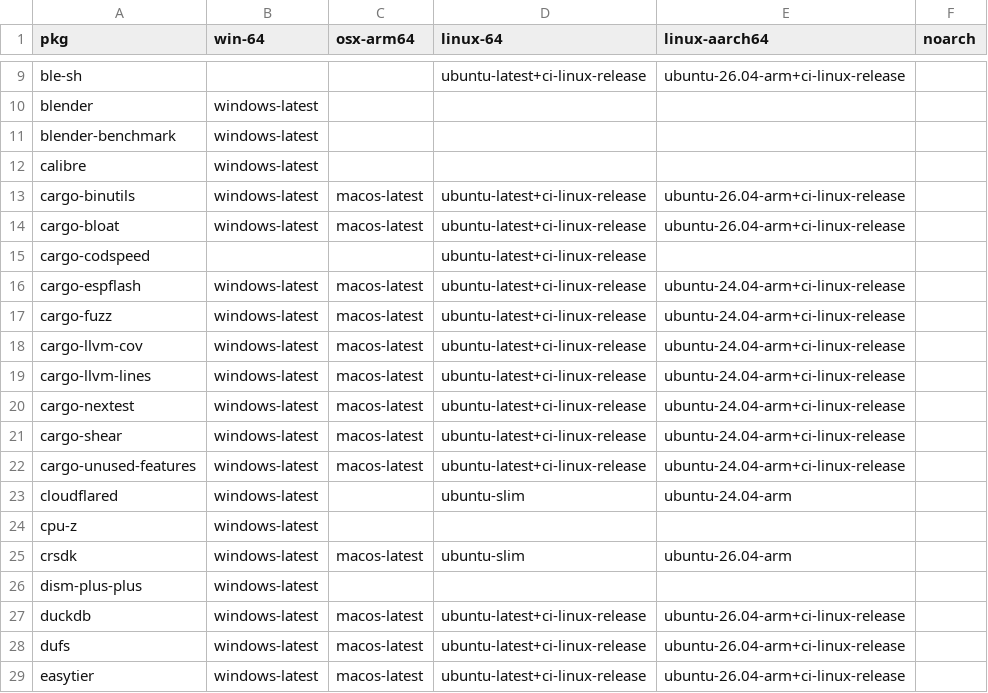
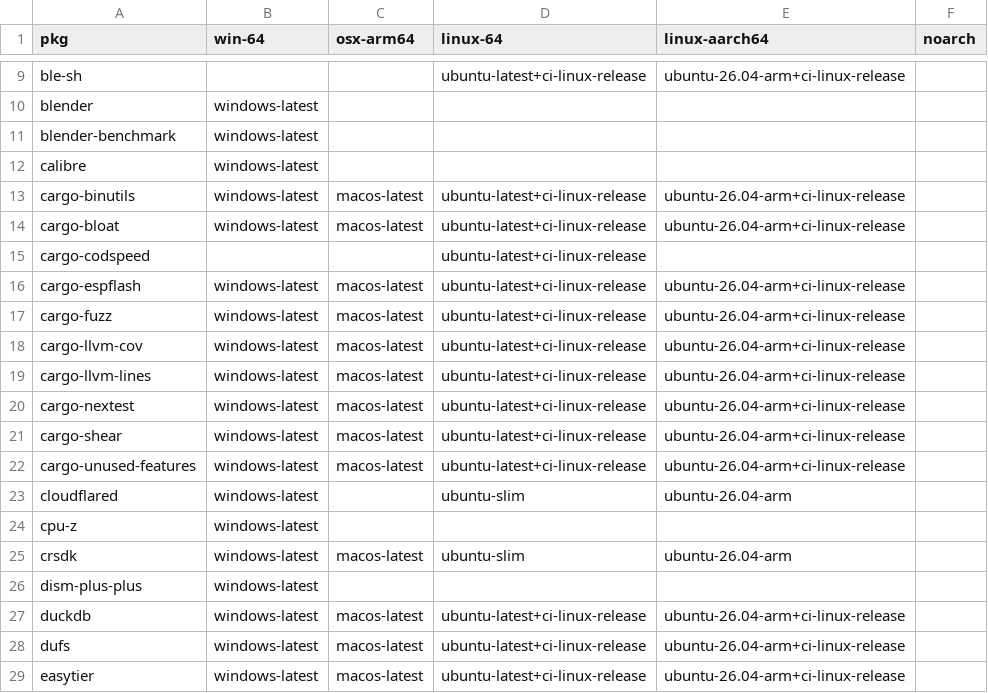
Before and after one commit to Glatzel/demon-forge, a CSV file: packages.csv, drawn as a sheet; only a part is shown, gaps mark what is left out.

Commit message:
Update packages.csv

```diff
--- a/packages.csv
+++ b/packages.csv
@@ -15,10 +15,10 @@ cargo-bloat,windows-latest,macos-latest,ubuntu-latest+ci-linux-release,ubuntu-26
 cargo-codspeed,,,ubuntu-latest+ci-linux-release,,
-cargo-espflash,windows-latest,macos-latest,ubuntu-latest+ci-linux-release,ubuntu-24.04-arm+ci-linux-release,
-cargo-fuzz,windows-latest,macos-latest,ubuntu-latest+ci-linux-release,ubuntu-24.04-arm+ci-linux-release,
-cargo-llvm-cov,windows-latest,macos-latest,ubuntu-latest+ci-linux-release,ubuntu-24.04-arm+ci-linux-release,
-cargo-llvm-lines,windows-latest,macos-latest,ubuntu-latest+ci-linux-release,ubuntu-24.04-arm+ci-linux-release,
-cargo-nextest,windows-latest,macos-latest,ubuntu-latest+ci-linux-release,ubuntu-24.04-arm+ci-linux-release,
-cargo-shear,windows-latest,macos-latest,ubuntu-latest+ci-linux-release,ubuntu-24.04-arm+ci-linux-release,
-cargo-unused-features,windows-latest,macos-latest,ubuntu-latest+ci-linux-release,ubuntu-24.04-arm+ci-linux-release,
-cloudflared,windows-latest,,ubuntu-slim,ubuntu-24.04-arm,
+cargo-espflash,windows-latest,macos-latest,ubuntu-latest+ci-linux-release,ubuntu-26.04-arm+ci-linux-release,
+cargo-fuzz,windows-latest,macos-latest,ubuntu-latest+ci-linux-release,ubuntu-26.04-arm+ci-linux-release,
+cargo-llvm-cov,windows-latest,macos-latest,ubuntu-latest+ci-linux-release,ubuntu-26.04-arm+ci-linux-release,
+cargo-llvm-lines,windows-latest,macos-latest,ubuntu-latest+ci-linux-release,ubuntu-26.04-arm+ci-linux-release,
+cargo-nextest,windows-latest,macos-latest,ubuntu-latest+ci-linux-release,ubuntu-26.04-arm+ci-linux-release,
+cargo-shear,windows-latest,macos-latest,ubuntu-latest+ci-linux-release,ubuntu-26.04-arm+ci-linux-release,
+cargo-unused-features,windows-latest,macos-latest,ubuntu-latest+ci-linux-release,ubuntu-26.04-arm+ci-linux-release,
+cloudflared,windows-latest,,ubuntu-slim,ubuntu-26.04-arm,
 cpu-z,windows-latest,,,,
```
